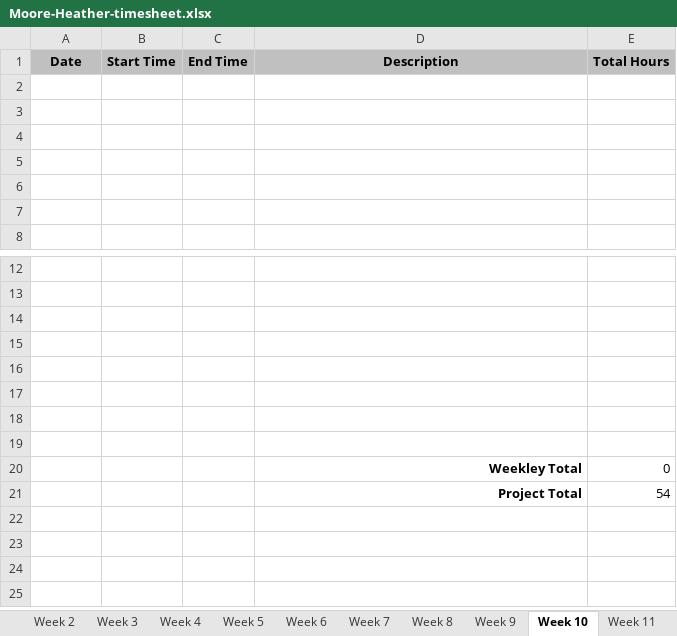
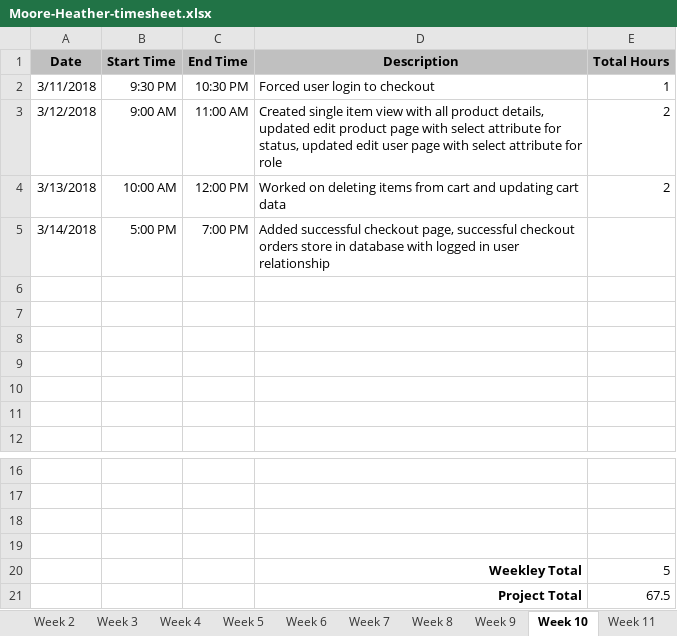
Before and after one commit to hrmoore927/capstone, an Excel workbook: Moore-Heather-timesheet.xlsx, sheet Week 10, drawn as a sheet; only a part is shown, gaps mark what is left out; values as stored, in another font and other column widths than the file's, no borders; removed rows and columns are numbered as before the commit, all else as after; the diff names each change by its address in the sheet, - before the commit and + after, or states it on an @@ line.

Commit message:
Submitted timesheet week 9

```diff
--- a/Moore-Heather-timesheet.xlsx (sheet Week 10)
+++ b/Moore-Heather-timesheet.xlsx (sheet Week 10)
+row 2: 3/11/2018 | 9:30 PM | 10:30 PM | Forced user login to checkout | 1
+row 3: 3/12/2018 | 9:00 AM | 11:00 AM | Created single item view with all product details, updated edit product page with select attribute for status, updated edit user page with select attribute for role | 2
+row 4: 3/13/2018 | 10:00 AM | 12:00 PM | Worked on deleting items from cart and updating cart data | 2
+row 5: 3/14/2018 | 5:00 PM | 7:00 PM | Added successful checkout page, successful checkout orders store in database with logged in user relationship
-row 20: (empty)
+row 20:  |  |  | Weekley Total | 5
-row 21: (empty)
+row 21:  |  |  | Project Total | 67.5
-row 18: (empty)
-row 19: (empty)
-row 20:  |  |  | Weekley Total | 0
-row 21:  |  |  | Project Total | 54
```
Also changed, not shown: sheet Week 9, sheet Final, sheet Week 12, sheet Week 14, sheet Week 15, sheet Week 11, 1 more sheet, 1 other file.
